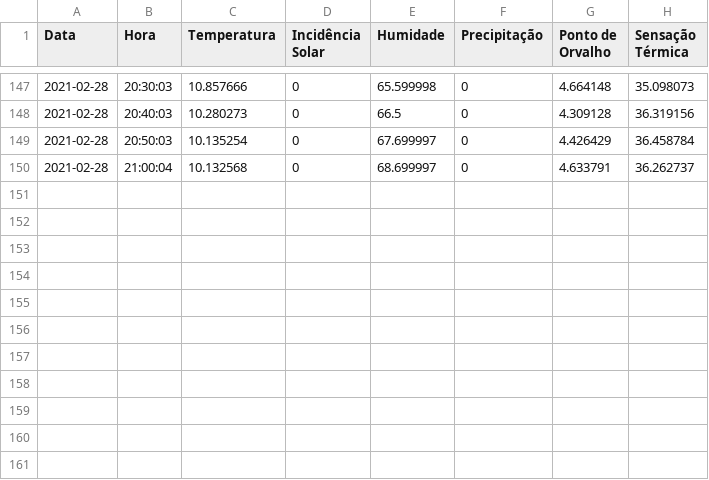
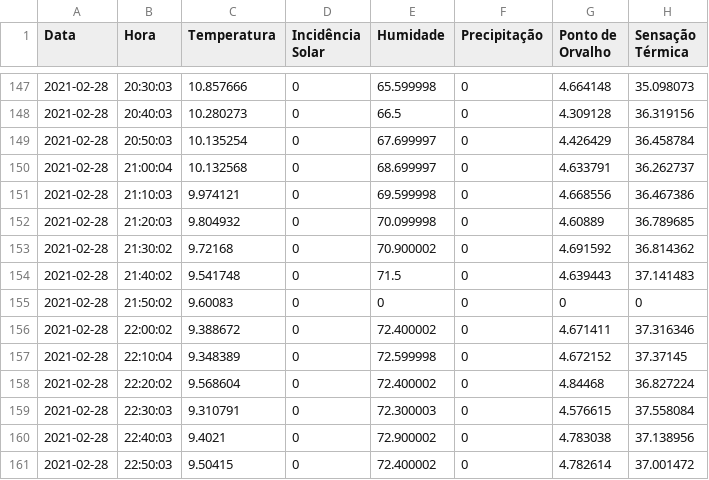
Before and after one commit to CarolinaVanuchi/estacao-meteorologica-front, a CSV file: view/pages/arquivo.csv, drawn as a sheet; only a part is shown, gaps mark what is left out.

```diff
--- a/view/pages/arquivo.csv
+++ b/view/pages/arquivo.csv
@@ -150 +150,12 @@ Data,Hora,Temperatura,"Incidência Solar",Humidade,Precipitação,"Ponto de Orva
 2021-02-28,21:00:04,10.132568,0,68.699997,0,4.633791,36.262737
+2021-02-28,21:10:03,9.974121,0,69.599998,0,4.668556,36.467386
+2021-02-28,21:20:03,9.804932,0,70.099998,0,4.60889,36.789685
+2021-02-28,21:30:02,9.72168,0,70.900002,0,4.691592,36.814362
+2021-02-28,21:40:02,9.541748,0,71.5,0,4.639443,37.141483
+2021-02-28,21:50:02,9.60083,0,0,0,0,0
+2021-02-28,22:00:02,9.388672,0,72.400002,0,4.671411,37.316346
+2021-02-28,22:10:04,9.348389,0,72.599998,0,4.672152,37.37145
+2021-02-28,22:20:02,9.568604,0,72.400002,0,4.84468,36.827224
+2021-02-28,22:30:03,9.310791,0,72.300003,0,4.576615,37.558084
+2021-02-28,22:40:03,9.4021,0,72.900002,0,4.783038,37.138956
+2021-02-28,22:50:03,9.50415,0,72.400002,0,4.782614,37.001472
```
Also changed, not shown: 12 other files.
